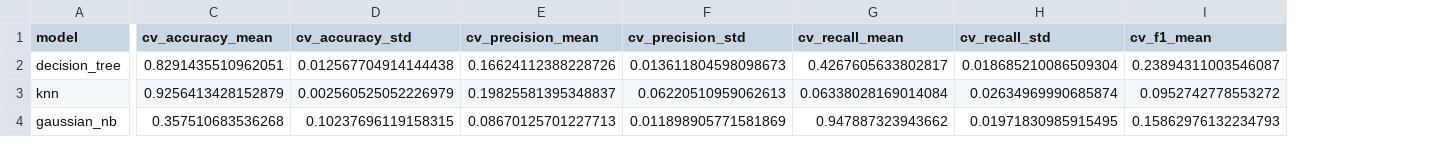
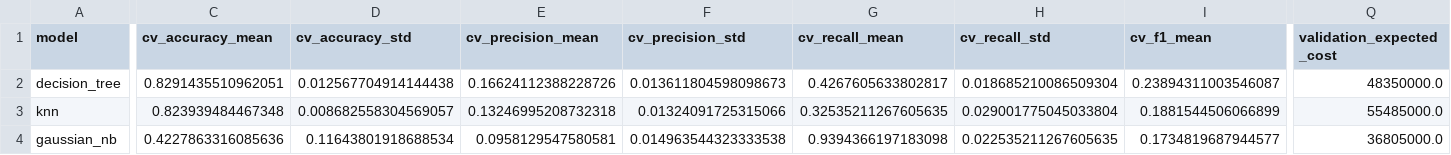
Before and after one commit to Muhammad-Saud-13/claim-fraud-triage, a CSV file: reports/modeling/hyperparameter_results.csv, drawn as a sheet; only a part is shown, gaps mark what is left out; the diff covers the shown part only; the diff names each change by its address in the sheet, - before the commit and + after, or states it on an @@ line.

```diff
--- a/reports/modeling/hyperparameter_results.csv
+++ b/reports/modeling/hyperparameter_results.csv
+column Q (validation_expected_cost), rows 2-4: 48350000.0 | 55485000.0 | 36805000.0
-C3 (cv_accuracy_mean): 0.9256413428152879
+C3 (cv_accuracy_mean): 0.823939484467348
-D3 (cv_accuracy_std): 0.002560525052226979
+D3 (cv_accuracy_std): 0.008682558304569057
-E3 (cv_precision_mean): 0.19825581395348837
+E3 (cv_precision_mean): 0.13246995208732318
-F3 (cv_precision_std): 0.06220510959062613
+F3 (cv_precision_std): 0.01324091725315066
-G3 (cv_recall_mean): 0.06338028169014084
+G3 (cv_recall_mean): 0.32535211267605635
-H3 (cv_recall_std): 0.02634969990685874
+H3 (cv_recall_std): 0.029001775045033804
-I3 (cv_f1_mean): 0.0952742778553272
+I3 (cv_f1_mean): 0.1881544506066899
-C4 (cv_accuracy_mean): 0.357510683536268
+C4 (cv_accuracy_mean): 0.4227863316085636
-D4 (cv_accuracy_std): 0.10237696119158315
+D4 (cv_accuracy_std): 0.11643801918688534
-E4 (cv_precision_mean): 0.08670125701227713
+E4 (cv_precision_mean): 0.0958129547580581
-F4 (cv_precision_std): 0.011898905771581869
+F4 (cv_precision_std): 0.014963544323333538
-G4 (cv_recall_mean): 0.947887323943662
+G4 (cv_recall_mean): 0.9394366197183098
-H4 (cv_recall_std): 0.01971830985915495
+H4 (cv_recall_std): 0.022535211267605635
-I4 (cv_f1_mean): 0.15862976132234793
+I4 (cv_f1_mean): 0.1734819687944577
```
Also changed, not shown: 10 edited cells elsewhere in this file, reports/cross_validation_results.csv, reports/modeling/model_comparison.csv, 20 other files.
